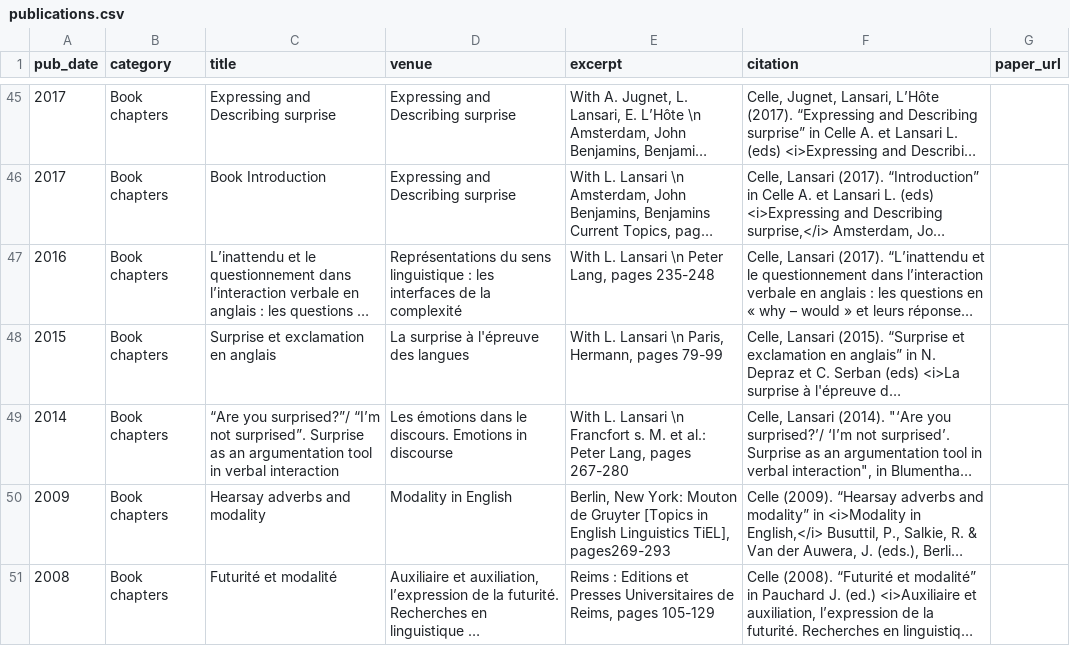
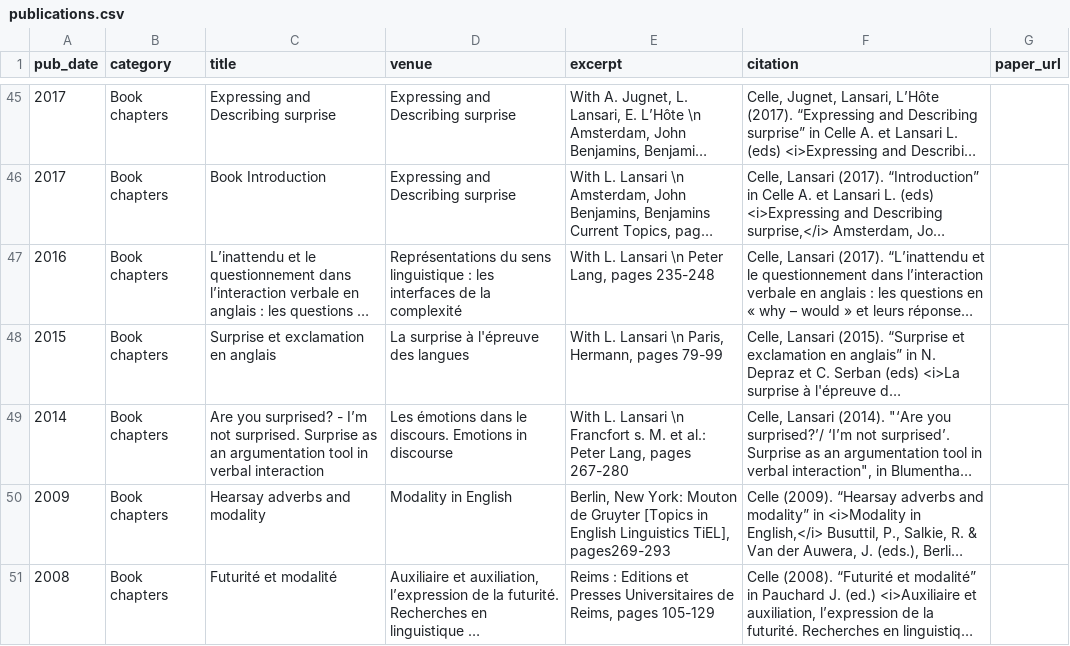
Before and after one commit to agnes-celle/agnes-celle.github.io, a CSV file: markdown_generator/publications.csv, drawn as a sheet; only a part is shown, gaps mark what is left out; long unchanged cells end in …; the diff names each change by its address in the sheet, - before the commit and + after, or states it on an @@ line.

```diff
--- a/markdown_generator/publications.csv
+++ b/markdown_generator/publications.csv
-C49 (title): “Are you surprised?”/ “I’m not surprised”. Surprise as…
+C49 (title): Are you surprised? - I’m not surprised. Surprise as…
```
Also changed, not shown: 4 other files.
